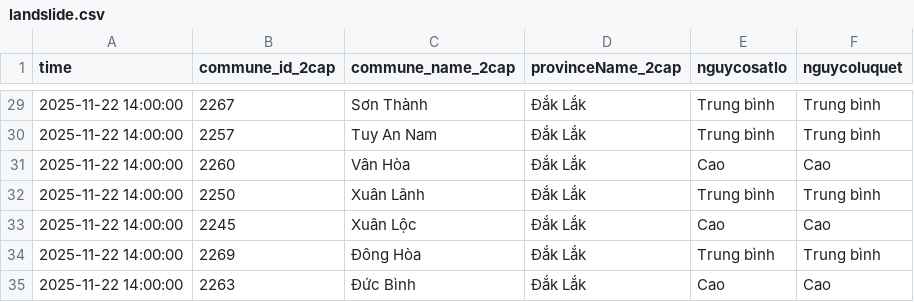
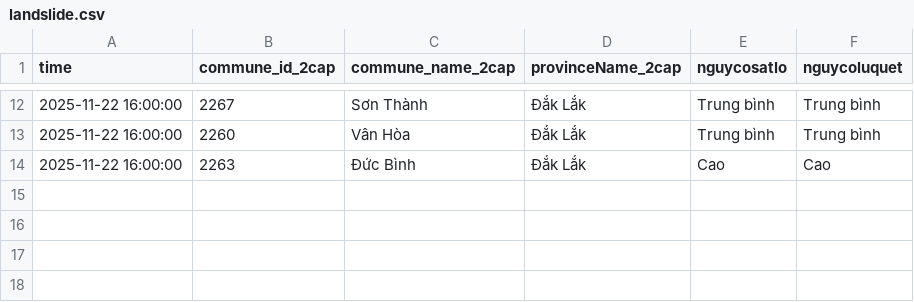
Before and after one commit to MNhat0308/WarningWaterDashboard, a CSV file: data/landslide.csv, drawn as a sheet; only a part is shown, gaps mark what is left out; the diff covers the shown part only.

```diff
--- a/data/landslide.csv
+++ b/data/landslide.csv
@@ -29,7 +12,3 @@
-2025-11-22 14:00:00,2267,Sơn Thành,Đắk Lắk,Trung bình,Trung bình
-2025-11-22 14:00:00,2257,Tuy An Nam,Đắk Lắk,Trung bình,Trung bình
-2025-11-22 14:00:00,2260,Vân Hòa,Đắk Lắk,Cao,Cao
-2025-11-22 14:00:00,2250,Xuân Lãnh,Đắk Lắk,Trung bình,Trung bình
-2025-11-22 14:00:00,2245,Xuân Lộc,Đắk Lắk,Cao,Cao
-2025-11-22 14:00:00,2269,Đông Hòa,Đắk Lắk,Trung bình,Trung bình
-2025-11-22 14:00:00,2263,Đức Bình,Đắk Lắk,Cao,Cao
+2025-11-22 16:00:00,2267,Sơn Thành,Đắk Lắk,Trung bình,Trung bình
+2025-11-22 16:00:00,2260,Vân Hòa,Đắk Lắk,Trung bình,Trung bình
+2025-11-22 16:00:00,2263,Đức Bình,Đắk Lắk,Cao,Cao
```
Also changed, not shown: 17 removed rows and 18 edited cells elsewhere in this file, data/water_data_full_combined.csv.
